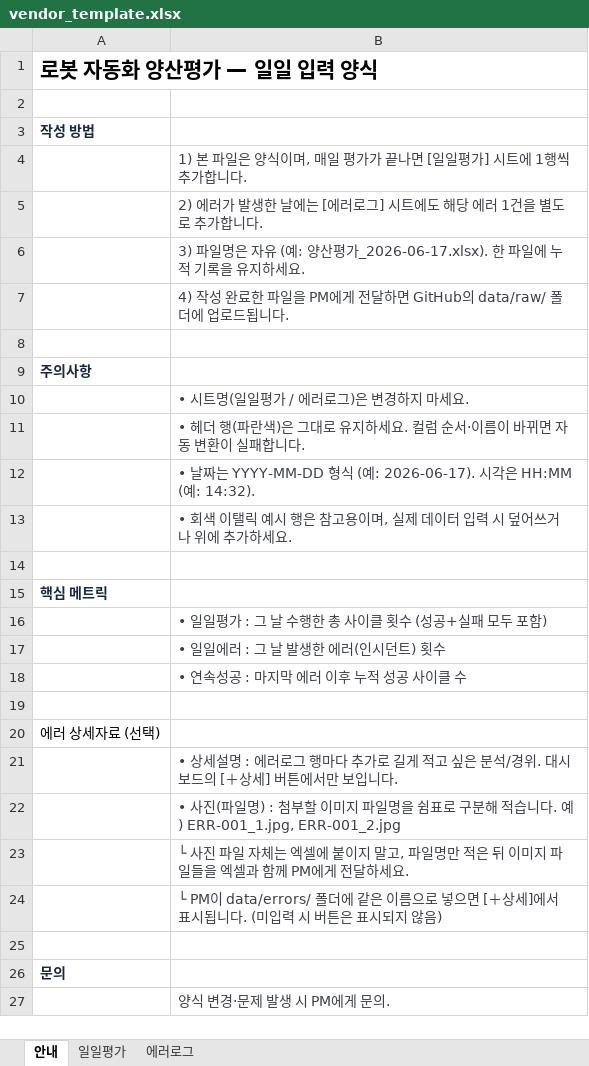
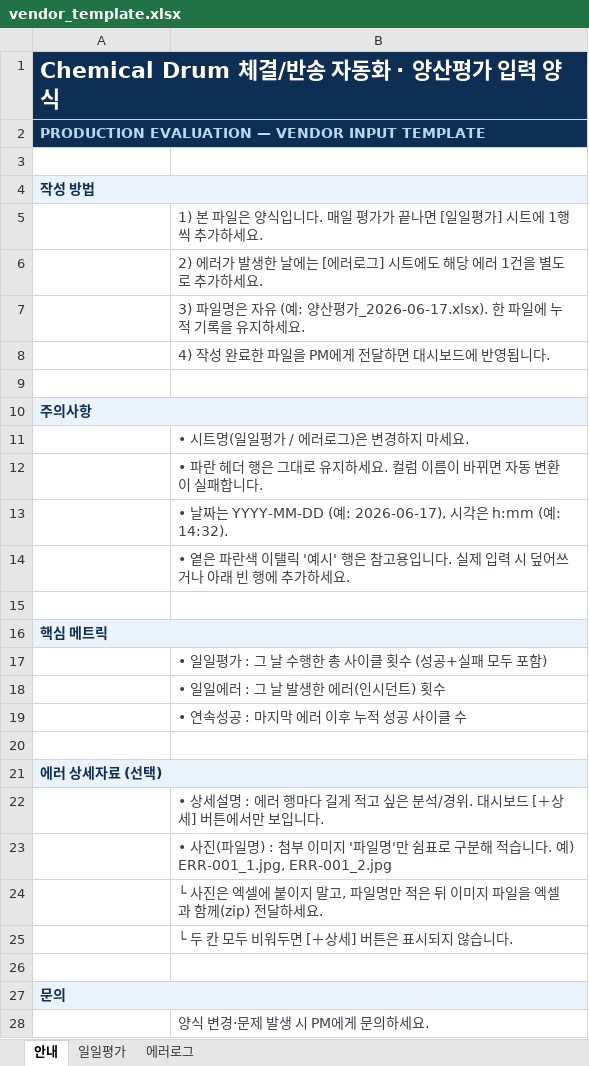
Before and after one commit to hdy-2382/SEC, an Excel workbook: data/vendor_template.xlsx, sheet 안내, drawn as a sheet; values as stored, in another font and other column widths than the file's, no borders; addresses are those after the commit; the diff names each change by its address in the sheet, - before the commit and + after, or states it on an @@ line.

```diff
--- a/data/vendor_template.xlsx (sheet 안내)
+++ b/data/vendor_template.xlsx (sheet 안내)
-A1: 로봇 자동화 양산평가 — 일일 입력 양식
+A1: Chemical Drum 체결/반송 자동화 · 양산평가 입력 양식
@@ A1 fill: none → #0F2E54, text colour: black → #FFFFFF, text size: larger @@
+row 2: PRODUCTION EVALUATION — VENDOR INPUT TEMPLATE
-A4 fill: none
+A4 fill: #EAF2FB
+A4:B4 merged
-B5: …은 양식이며, 매일 평가가 끝나면 [일일평가] 시트에 1행씩 추가합니다.
+B5: …은 양식입니다. 매일 평가가 끝나면 [일일평가] 시트에 1행씩 추가하세요.
-B6: …로 추가합니다.
+B6: …로 추가하세요.
-B8: 4) 작성 완료한 파일을 PM에게 전달하면 GitHub의 data/raw/ 폴더에 업로드됩니다.
+B8: 4) 작성 완료한 파일을 PM에게 전달하면 대시보드에 반영됩니다.
-A10 fill: none
+A10 fill: #EAF2FB
+A10:B10 merged
-B12: • 헤더 행(파란색)은 그대로 유지하세요. 컬럼 순서·이름이…
+B12: • 파란 헤더 행은 그대로 유지하세요. 컬럼 이름이…
-B13: …YYYY-MM-DD 형식 (예: 2026-06-17). 시각은 HH:MM (예…
+B13: …YYYY-MM-DD (예: 2026-06-17), 시각은 h:mm (예…
-B14: • 회색 이탤릭 예시 행은 참고용이며, 실제 데이터 입력 시 덮어쓰거나 위에 추가…
+B14: • 옅은 파란색 이탤릭 '예시' 행은 참고용입니다. 실제 입력 시 덮어쓰거나 아래 빈 행에 추가…
-A16 fill: none
+A16 fill: #EAF2FB
+A16:B16 merged
@@ A21 fill: none → #EAF2FB, bold: off → on, text colour: black → #0F2E54 @@
+A21:B21 merged
-B22: …: 에러로그 행마다 추가로 길게 적고 싶은 분석/경위. 대시보드의 [＋상…
+B22: …: 에러 행마다 길게 적고 싶은 분석/경위. 대시보드 [＋상…
-B23: …) : 첨부할 이미지 파일명을 쉼표로…
+B23: …) : 첨부 이미지 '파일명'만 쉼표로…
-B24: └ 사진 파일 자체는 엑셀에 붙이지 말고, 파일명만 적은 뒤 이미지 파일들을 엑셀과 함께 PM에게 전달하세…
+B24: └ 사진은 엑셀에 붙이지 말고, 파일명만 적은 뒤 이미지 파일을 엑셀과 함께(zip) 전달하세…
-B25: └ PM이 data/errors/ 폴더에 같은 이름으로 넣으면 [＋상세]에서 표시됩니다. (미입력 시 버튼은 표시되지 않음)
+B25: └ 두 칸 모두 비워두면 [＋상세] 버튼은 표시되지 않습니다.
-A27 fill: none
+A27 fill: #EAF2FB
+A27:B27 merged
-B28: 양식 변경·문제 발생 시 PM에게 문의.
+B28: 양식 변경·문제 발생 시 PM에게 문의하세요.
```
Also changed, not shown: sheet 에러로그, sheet 일일평가, 4 other files.
